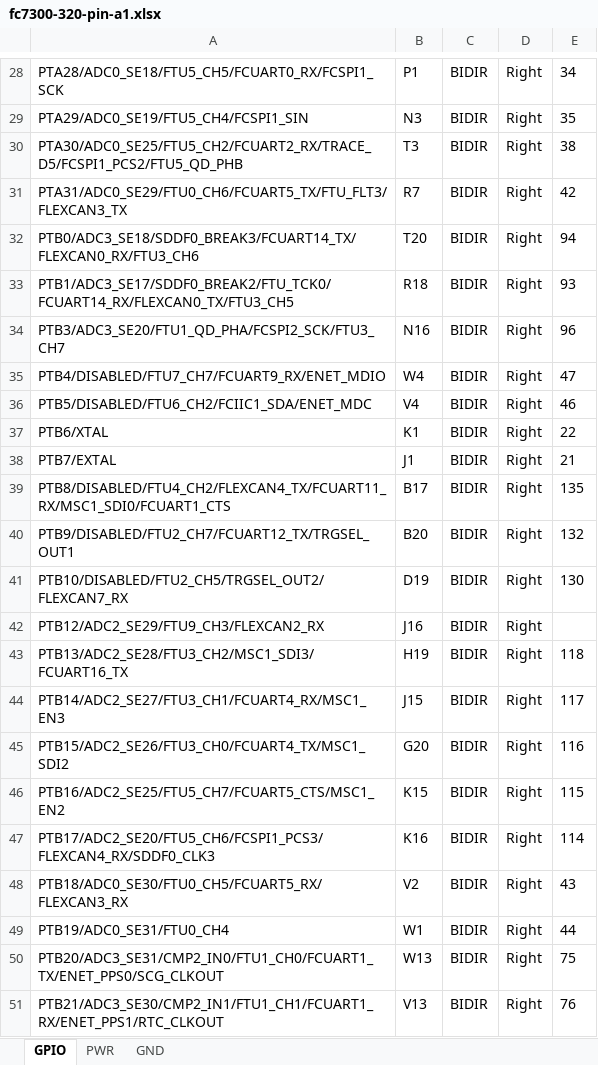
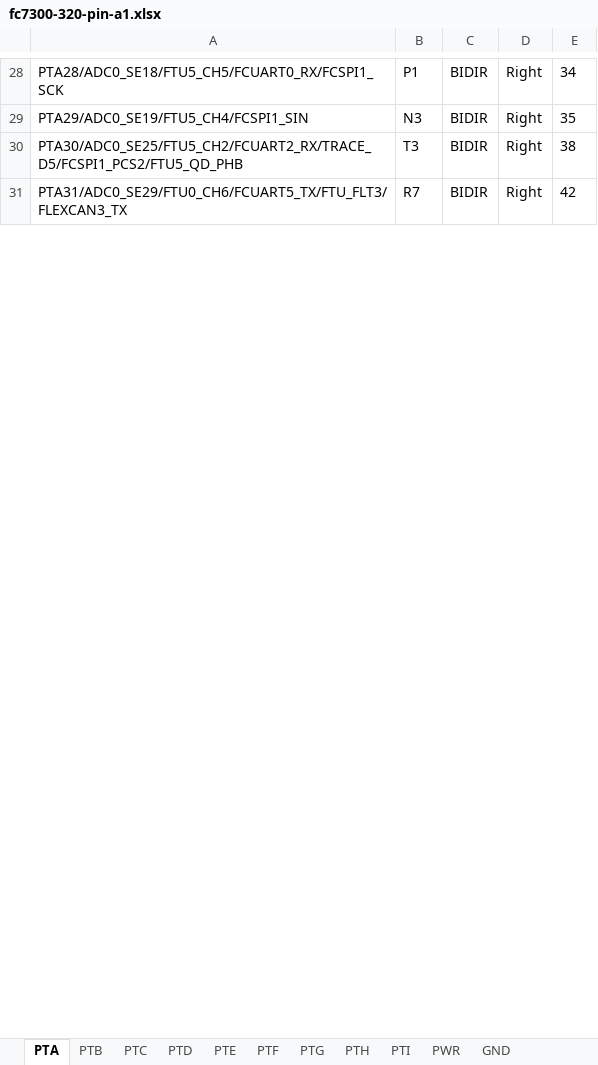
Before and after one commit to sdyspb/can-fd-logger, an Excel workbook: pinout/fc7300-320-pin-a1.xlsx, sheet PTA, drawn as a sheet; only a part is shown, gaps mark what is left out; values as stored, in another font and other column widths than the file's, no borders; removed rows and columns are numbered as before the commit, all else as after; the diff covers the shown part only; the diff names each change by its address in the sheet, - before the commit and + after, or states it on an @@ line.

Commit message:
feat(pinout): split GPIO into PTA-PTI bank sheets, add RESET_B to PTA

```diff
--- a/pinout/fc7300-320-pin-a1.xlsx (sheet PTA)
+++ b/pinout/fc7300-320-pin-a1.xlsx (sheet PTA)
-sheet tab: GPIO
+sheet tab: PTA
+sheet tab: PTB
+sheet tab: PTC
+sheet tab: PTD
+sheet tab: PTE
+sheet tab: PTF
+sheet tab: PTG
+sheet tab: PTH
+sheet tab: PTI
-row 32: PTB0/ADC3_SE18/SDDF0_BREAK3/FCUART14_TX/FLEXCAN0_RX/FTU3_CH6 | T20 | BIDIR | Right | 94
-row 33: PTB1/ADC3_SE17/SDDF0_BREAK2/FTU_TCK0/FCUART14_RX/FLEXCAN0_TX/FTU3_CH5 | R18 | BIDIR | Right | 93
-row 34: PTB3/ADC3_SE20/FTU1_QD_PHA/FCSPI2_SCK/FTU3_CH7 | N16 | BIDIR | Right | 96
-row 35: PTB4/DISABLED/FTU7_CH7/FCUART9_RX/ENET_MDIO | W4 | BIDIR | Right | 47
-row 36: PTB5/DISABLED/FTU6_CH2/FCIIC1_SDA/ENET_MDC | V4 | BIDIR | Right | 46
-row 37: PTB6/XTAL | K1 | BIDIR | Right | 22
-row 38: PTB7/EXTAL | J1 | BIDIR | Right | 21
-row 39: PTB8/DISABLED/FTU4_CH2/FLEXCAN4_TX/FCUART11_RX/MSC1_SDI0/FCUART1_CTS | B17 | BIDIR | Right | 135
-row 40: PTB9/DISABLED/FTU2_CH7/FCUART12_TX/TRGSEL_OUT1 | B20 | BIDIR | Right | 132
-row 41: PTB10/DISABLED/FTU2_CH5/TRGSEL_OUT2/FLEXCAN7_RX | D19 | BIDIR | Right | 130
-row 42: PTB12/ADC2_SE29/FTU9_CH3/FLEXCAN2_RX | J16 | BIDIR | Right
-row 43: PTB13/ADC2_SE28/FTU3_CH2/MSC1_SDI3/FCUART16_TX | H19 | BIDIR | Right | 118
-row 44: PTB14/ADC2_SE27/FTU3_CH1/FCUART4_RX/MSC1_EN3 | J15 | BIDIR | Right | 117
-row 45: PTB15/ADC2_SE26/FTU3_CH0/FCUART4_TX/MSC1_SDI2 | G20 | BIDIR | Right | 116
-row 46: PTB16/ADC2_SE25/FTU5_CH7/FCUART5_CTS/MSC1_EN2 | K15 | BIDIR | Right | 115
-row 47: PTB17/ADC2_SE20/FTU5_CH6/FCSPI1_PCS3/FLEXCAN4_RX/SDDF0_CLK3 | K16 | BIDIR | Right | 114
-row 48: PTB18/ADC0_SE30/FTU0_CH5/FCUART5_RX/FLEXCAN3_RX | V2 | BIDIR | Right | 43
-row 49: PTB19/ADC0_SE31/FTU0_CH4 | W1 | BIDIR | Right | 44
-row 50: PTB20/ADC3_SE31/CMP2_IN0/FTU1_CH0/FCUART1_TX/ENET_PPS0/SCG_CLKOUT | W13 | BIDIR | Right | 75
-row 51: PTB21/ADC3_SE30/CMP2_IN1/FTU1_CH1/FCUART1_RX/ENET_PPS1/RTC_CLKOUT | V13 | BIDIR | Right | 76
```
Also changed, not shown: 1 added row and 100 removed rows elsewhere in this sheet, sheet PWR, sheet GND, 1 other file.
